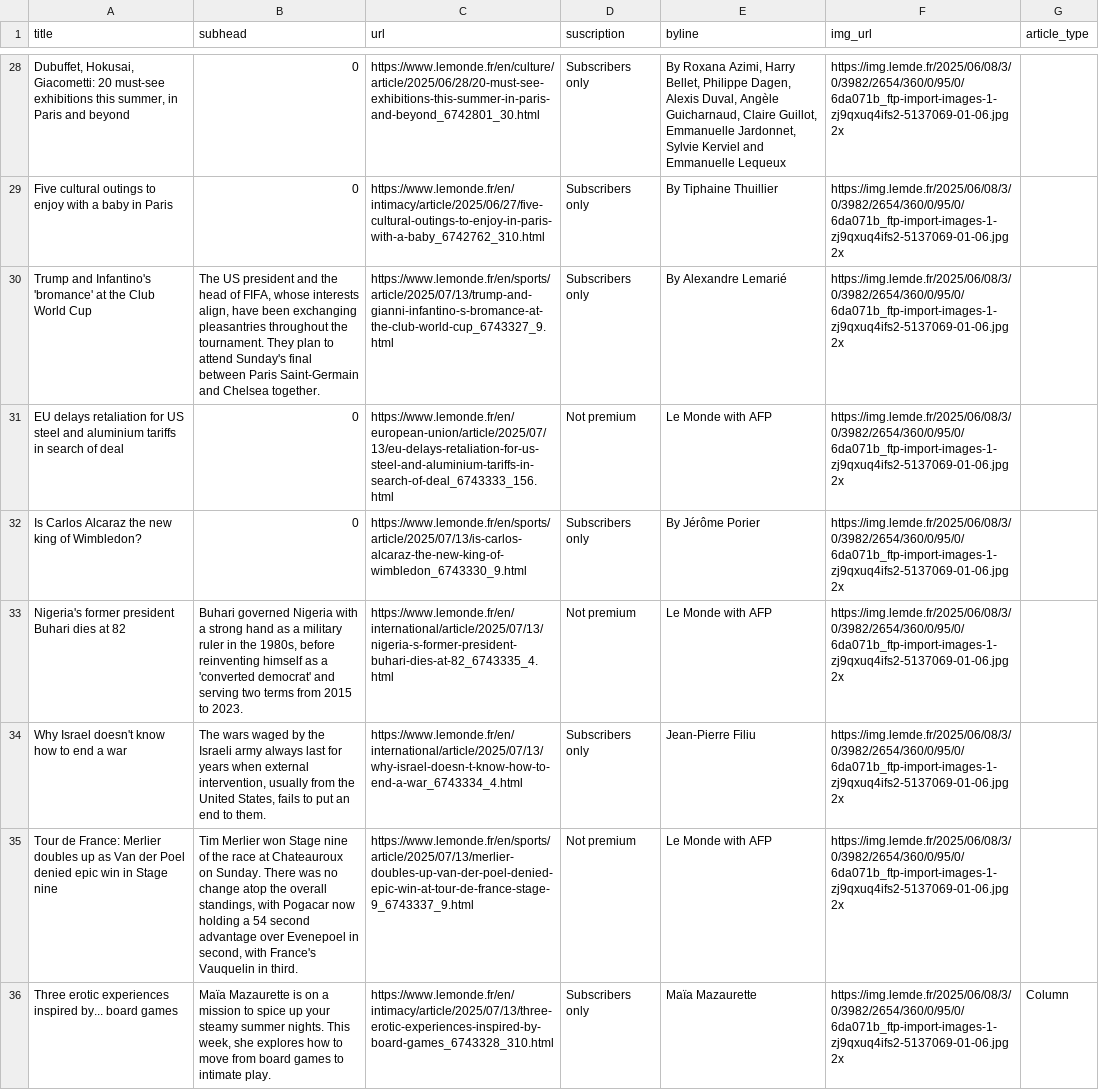
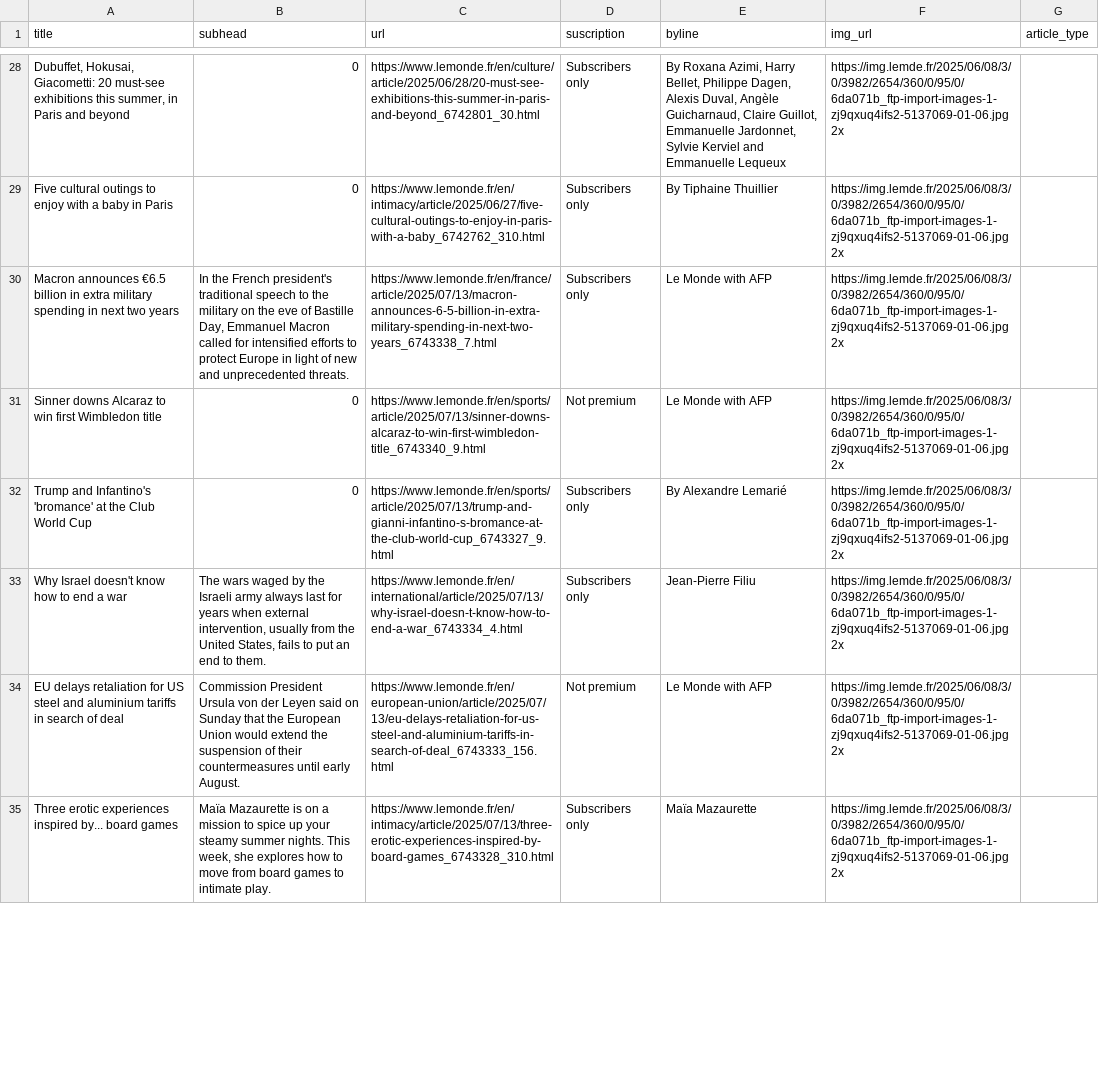
Before and after one commit to tefaceli/LEDE-homework-scraping, a CSV file: le_monde.csv, drawn as a sheet; only a part is shown, gaps mark what is left out; removed rows and columns are numbered as before the commit, all else as after; the diff covers the shown part only; the diff names each change by its address in the sheet, - before the commit and + after, or states it on an @@ line.

```diff
--- a/le_monde.csv
+++ b/le_monde.csv
-A30 (title): Trump and Infantino's 'bromance' at the Club World Cup
+A30 (title): Macron announces €6.5 billion in extra military spending in next two years
-B30 (subhead): The US president and the head of FIFA, whose interests align, have been exchanging pleasantries throughout the tournament. They plan to attend Sunday's final between Paris Saint-Germain and Chelsea together.
+B30 (subhead): In the French president's traditional speech to the military on the eve of Bastille Day, Emmanuel Macron called for intensified efforts to protect Europe in light of new and unprecedented threats.
-C30 (url): https://www.lemonde.fr/en/sports/article/2025/07/13/trump-and-gianni-infantino-s-bromance-at-the-club-world-cup_6743327_9.html
+C30 (url): https://www.lemonde.fr/en/france/article/2025/07/13/macron-announces-6-5-billion-in-extra-military-spending-in-next-two-years_6743338_7.html
-E30 (byline): By Alexandre Lemarié
+E30 (byline): Le Monde with AFP
-A31 (title): EU delays retaliation for US steel and aluminium tariffs in search of deal
+A31 (title): Sinner downs Alcaraz to win first Wimbledon title
-C31 (url): https://www.lemonde.fr/en/european-union/article/2025/07/13/eu-delays-retaliation-for-us-steel-and-aluminium-tariffs-in-search-of-deal_6743333_156.html
+C31 (url): https://www.lemonde.fr/en/sports/article/2025/07/13/sinner-downs-alcaraz-to-win-first-wimbledon-title_6743340_9.html
-A32 (title): Is Carlos Alcaraz the new king of Wimbledon?
+A32 (title): Trump and Infantino's 'bromance' at the Club World Cup
-C32 (url): https://www.lemonde.fr/en/sports/article/2025/07/13/is-carlos-alcaraz-the-new-king-of-wimbledon_6743330_9.html
+C32 (url): https://www.lemonde.fr/en/sports/article/2025/07/13/trump-and-gianni-infantino-s-bromance-at-the-club-world-cup_6743327_9.html
-E32 (byline): By Jérôme Porier
+E32 (byline): By Alexandre Lemarié
-row 33: Nigeria's former president Buhari dies at 82 | Buhari governed Nigeria with a strong hand as a military ruler in the 1980s, before reinventing himself as a 'converted democrat' and serving two terms from 2015 to 2023. | https://www.lemonde.fr/en/international/article/2025/07/13/nigeria-s-former-president-buhari-dies-at-82_6743335_4.html | Not premium | Le Monde with AFP | https://img.lemde.fr/2025/06/08/3/0/3982/2654/360/0/95/0/6da071b_ftp-import-images-1-zj9qxuq4ifs2-5137069-01-06.jpg 2x
-A34 (title): Tour de France: Merlier doubles up as Van der Poel denied epic win in Stage nine
+A34 (title): EU delays retaliation for US steel and aluminium tariffs in search of deal
-B34 (subhead): Tim Merlier won Stage nine of the race at Chateauroux on Sunday. There was no change atop the overall standings, with Pogacar now holding a 54 second advantage over Evenepoel in second, with France's Vauquelin in third.
+B34 (subhead): Commission President Ursula von der Leyen said on Sunday that the European Union would extend the suspension of their countermeasures until early August.
-C34 (url): https://www.lemonde.fr/en/sports/article/2025/07/13/merlier-doubles-up-van-der-poel-denied-epic-win-at-tour-de-france-stage-9_6743337_9.html
+C34 (url): https://www.lemonde.fr/en/european-union/article/2025/07/13/eu-delays-retaliation-for-us-steel-and-aluminium-tariffs-in-search-of-deal_6743333_156.html
-G35 (article_type): Column
+G35 (article_type): (empty)
```
Also changed, not shown: 6 added rows and 5 removed rows elsewhere in this file.
